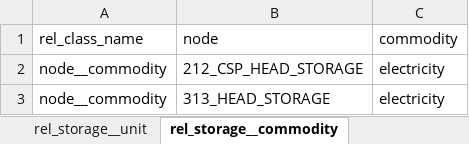
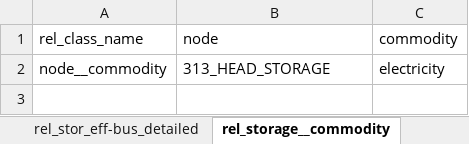
Before and after one commit to Spine-project/spinetoolbox_rts-glmc, an Excel workbook: spine_rts-gmlc/datasets/storage.xlsx, sheet rel_storage__commodity, drawn as a sheet; values as stored, in another font and other column widths than the file's, no borders; the diff names each change by its address in the sheet, - before the commit and + after, or states it on an @@ line.

```diff
--- a/spine_rts-gmlc/datasets/storage.xlsx (sheet rel_storage__commodity)
+++ b/spine_rts-gmlc/datasets/storage.xlsx (sheet rel_storage__commodity)
+sheet tab: rel_stor_eff-bus_detailed
-row 2: node__commodity | 212_CSP_HEAD_STORAGE | electricity
```
Also changed, not shown: sheet rel_stor-eff, sheet obj_storage, sheet obj_storage_1, other sheet tabs, spine_rts-gmlc/datasets/branch.xlsx, spine_rts-gmlc/datasets/branch_bus_detailed.xlsx, 2 other files.
